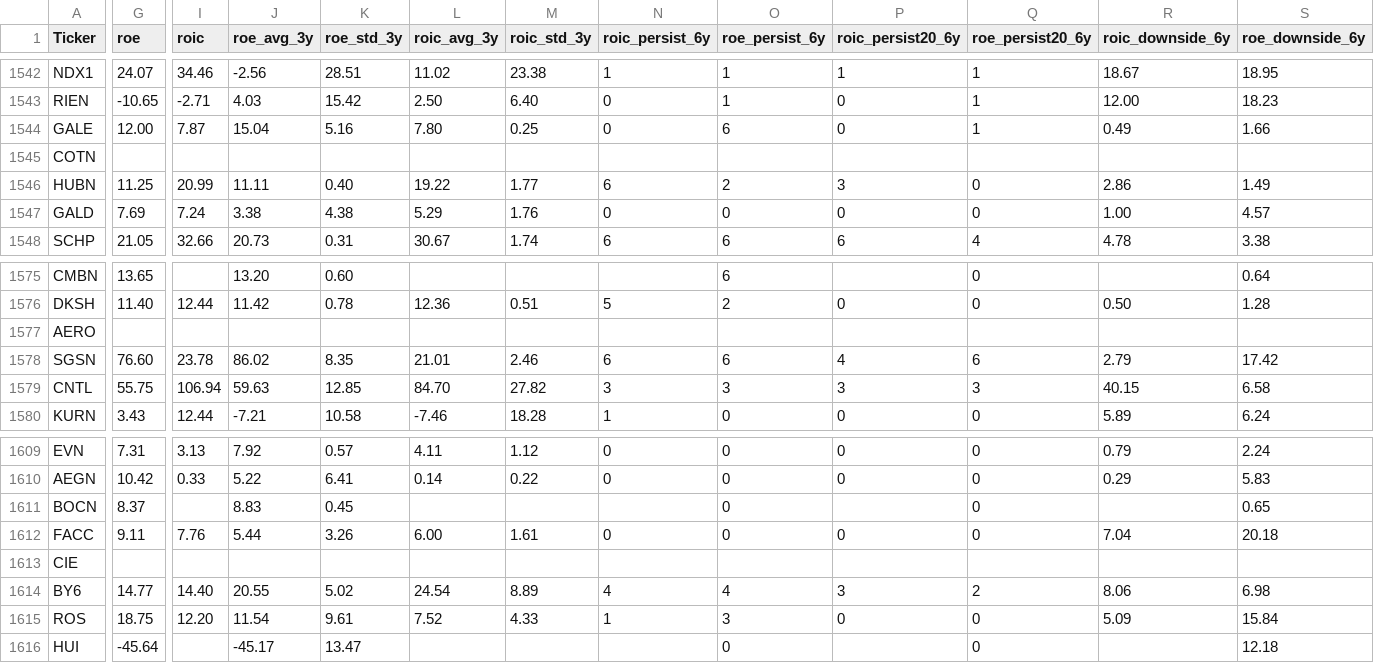
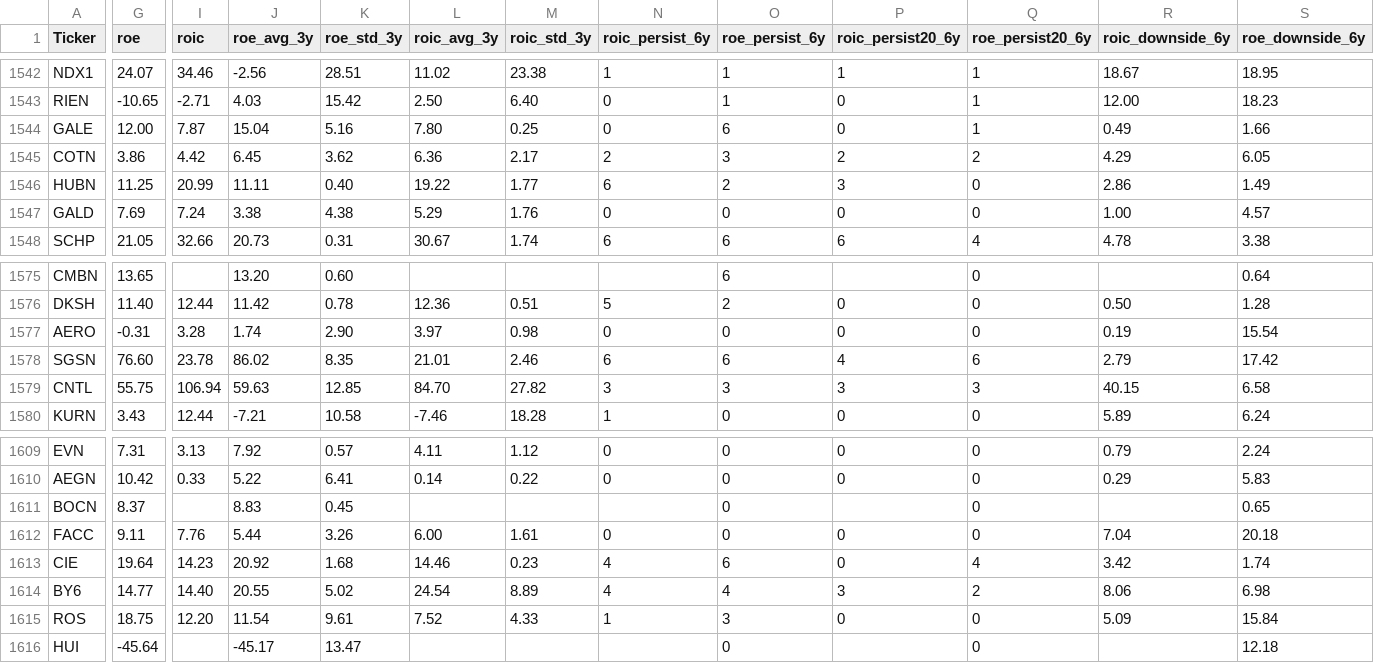
Before and after one commit to Bencode92/stock-analysis-platform, a CSV file: data/filtered/Actions_Europe_filtered.csv, drawn as a sheet; only a part is shown, gaps mark what is left out; the diff covers the shown part only; the diff names each change by its address in the sheet, - before the commit and + after, or states it on an @@ line.

```diff
--- a/data/filtered/Actions_Europe_filtered.csv
+++ b/data/filtered/Actions_Europe_filtered.csv
-G1545 (roe): (empty)
+G1545 (roe): 3.86
-I1545 (roic): (empty)
+I1545 (roic): 4.42
-J1545 (roe_avg_3y): (empty)
+J1545 (roe_avg_3y): 6.45
-K1545 (roe_std_3y): (empty)
+K1545 (roe_std_3y): 3.62
-L1545 (roic_avg_3y): (empty)
+L1545 (roic_avg_3y): 6.36
-M1545 (roic_std_3y): (empty)
+M1545 (roic_std_3y): 2.17
-N1545 (roic_persist_6y): (empty)
+N1545 (roic_persist_6y): 2
-O1545 (roe_persist_6y): (empty)
+O1545 (roe_persist_6y): 3
-P1545 (roic_persist20_6y): (empty)
+P1545 (roic_persist20_6y): 2
-Q1545 (roe_persist20_6y): (empty)
+Q1545 (roe_persist20_6y): 2
-R1545 (roic_downside_6y): (empty)
+R1545 (roic_downside_6y): 4.29
-S1545 (roe_downside_6y): (empty)
+S1545 (roe_downside_6y): 6.05
-G1577 (roe): (empty)
+G1577 (roe): -0.31
-I1577 (roic): (empty)
+I1577 (roic): 3.28
-J1577 (roe_avg_3y): (empty)
+J1577 (roe_avg_3y): 1.74
-K1577 (roe_std_3y): (empty)
+K1577 (roe_std_3y): 2.90
-L1577 (roic_avg_3y): (empty)
+L1577 (roic_avg_3y): 3.97
-M1577 (roic_std_3y): (empty)
+M1577 (roic_std_3y): 0.98
-N1577 (roic_persist_6y): (empty)
+N1577 (roic_persist_6y): 0
-O1577 (roe_persist_6y): (empty)
+O1577 (roe_persist_6y): 0
-P1577 (roic_persist20_6y): (empty)
+P1577 (roic_persist20_6y): 0
-Q1577 (roe_persist20_6y): (empty)
+Q1577 (roe_persist20_6y): 0
-R1577 (roic_downside_6y): (empty)
+R1577 (roic_downside_6y): 0.19
-S1577 (roe_downside_6y): (empty)
+S1577 (roe_downside_6y): 15.54
-G1613 (roe): (empty)
+G1613 (roe): 19.64
-I1613 (roic): (empty)
+I1613 (roic): 14.23
-J1613 (roe_avg_3y): (empty)
+J1613 (roe_avg_3y): 20.92
-K1613 (roe_std_3y): (empty)
+K1613 (roe_std_3y): 1.68
-L1613 (roic_avg_3y): (empty)
+L1613 (roic_avg_3y): 14.46
-M1613 (roic_std_3y): (empty)
+M1613 (roic_std_3y): 0.23
-N1613 (roic_persist_6y): (empty)
+N1613 (roic_persist_6y): 4
-O1613 (roe_persist_6y): (empty)
+O1613 (roe_persist_6y): 6
-P1613 (roic_persist20_6y): (empty)
+P1613 (roic_persist20_6y): 0
-Q1613 (roe_persist20_6y): (empty)
+Q1613 (roe_persist20_6y): 4
-R1613 (roic_downside_6y): (empty)
+R1613 (roic_downside_6y): 3.42
-S1613 (roe_downside_6y): (empty)
+S1613 (roe_downside_6y): 1.74
```
Also changed, not shown: 32 edited cells elsewhere in this file, 3 other files.
